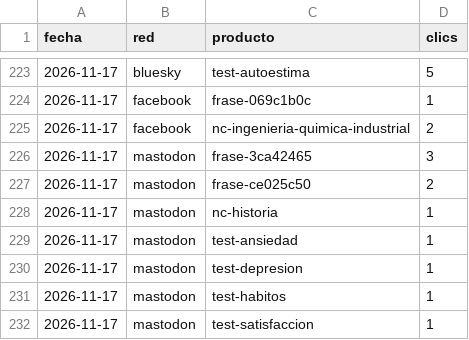
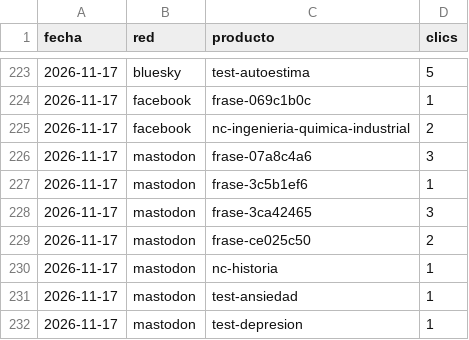
Before and after one commit to aurzane08-coder/aurzane-biblioteca-tareas, a CSV file: marketing/clics.csv, drawn as a sheet; only a part is shown, gaps mark what is left out; the shorter side is filled out with more unchanged rows; the diff names each change by its address in the sheet, - before the commit and + after, or states it on an @@ line.

Commit message:
marketing: planificar 2026-11-18

```diff
--- a/marketing/clics.csv
+++ b/marketing/clics.csv
+row 226: 2026-11-17 | mastodon | frase-07a8c4a6 | 3
+row 227: 2026-11-17 | mastodon | frase-3c5b1ef6 | 1
```
Also changed, not shown: 10 other files.
